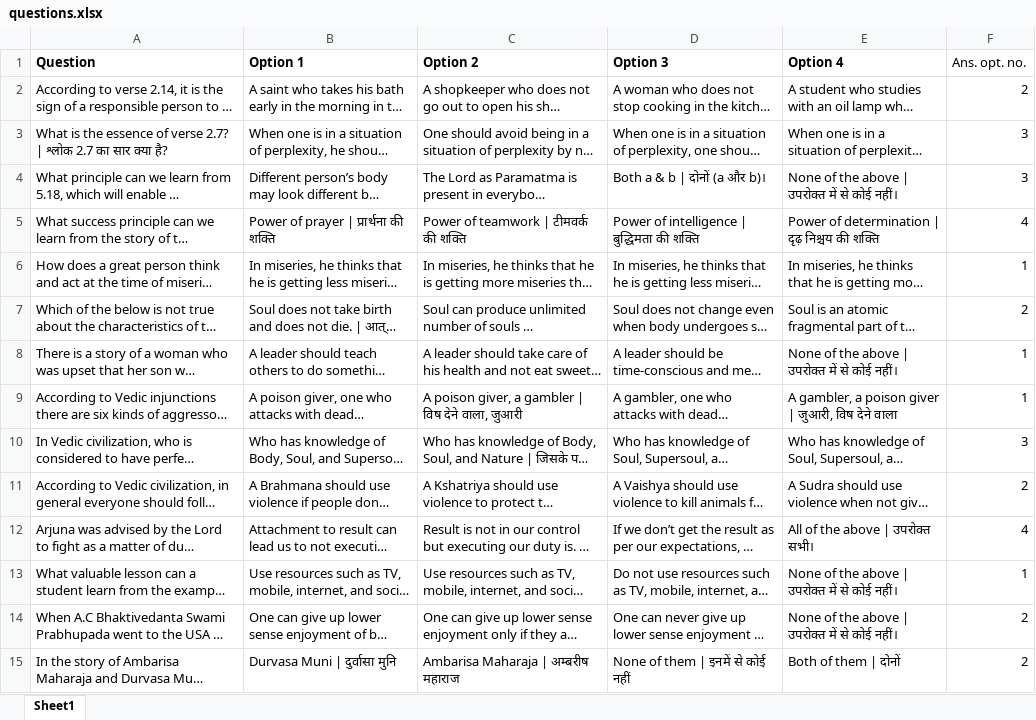
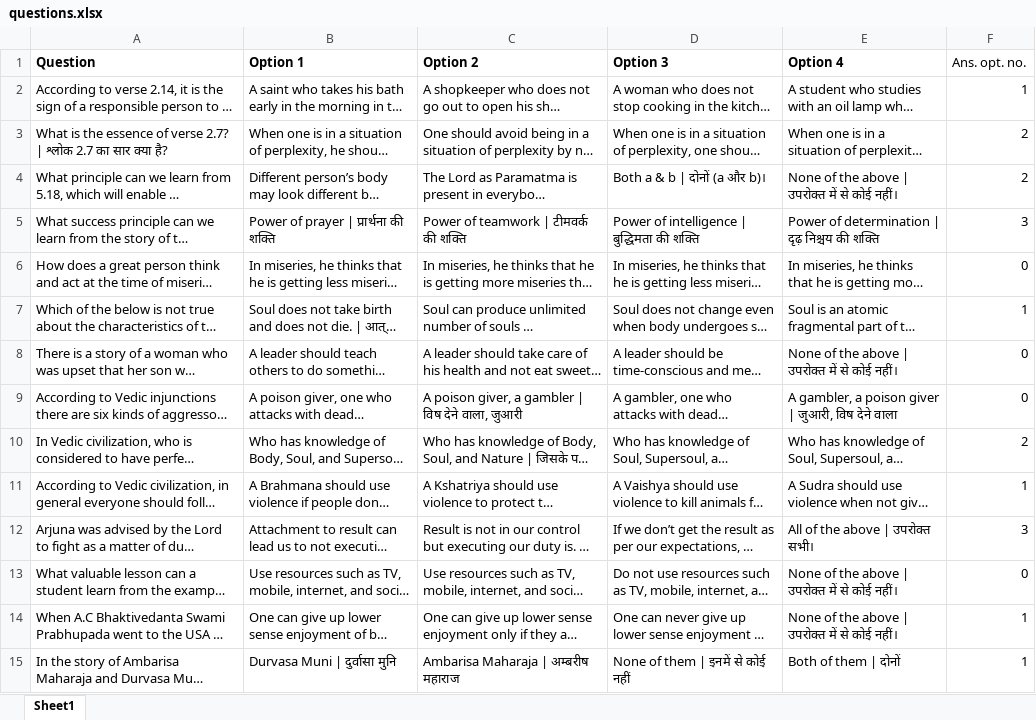
Before and after one commit to upgrace-in/bace-contest-site, an Excel workbook: utils/questions.xlsx, sheet Sheet1, drawn as a sheet; only a part is shown; long unchanged cells end in …; values as stored, in another font and other column widths than the file's, no borders; charts and pictures not drawn; the diff covers the shown part only; the diff names each change by its address in the sheet, - before the commit and + after, or states it on an @@ line.

Commit message:
updated questions

```diff
--- a/utils/questions.xlsx (sheet Sheet1)
+++ b/utils/questions.xlsx (sheet Sheet1)
-F2 (Ans. opt. no.): 2
+F2 (Ans. opt. no.): 1
-F3:F4 (Ans. opt. no.): 3
+F3:F4 (Ans. opt. no.): 2
-F5 (Ans. opt. no.): 4
+F5 (Ans. opt. no.): 3
-F6 (Ans. opt. no.): 1
+F6 (Ans. opt. no.): 0
-F7 (Ans. opt. no.): 2
+F7 (Ans. opt. no.): 1
-F8:F9 (Ans. opt. no.): 1
+F8:F9 (Ans. opt. no.): 0
-F10 (Ans. opt. no.): 3
+F10 (Ans. opt. no.): 2
-F11 (Ans. opt. no.): 2
+F11 (Ans. opt. no.): 1
-F12 (Ans. opt. no.): 4
+F12 (Ans. opt. no.): 3
-F13 (Ans. opt. no.): 1
+F13 (Ans. opt. no.): 0
-F14:F15 (Ans. opt. no.): 2
+F14:F15 (Ans. opt. no.): 1
```
Also changed, not shown: 86 edited cells elsewhere in this sheet, charts or pictures.
